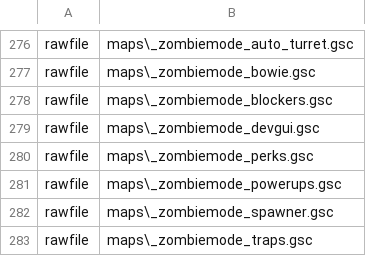
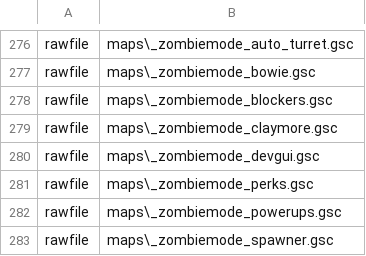
Before and after one commit to zanderlx/T7-Mod, a CSV file: mod.csv, drawn as a sheet; only a part is shown, gaps mark what is left out; the shorter side is filled out with more unchanged rows; the diff names each change by its address in the sheet, - before the commit and + after, or states it on an @@ line.

Commit message:
Add base _zombiemode_claymore.gsc

```diff
--- a/mod.csv
+++ b/mod.csv
+row 279: rawfile | maps\_zombiemode_claymore.gsc
```
Also changed, not shown: 1 other file.
